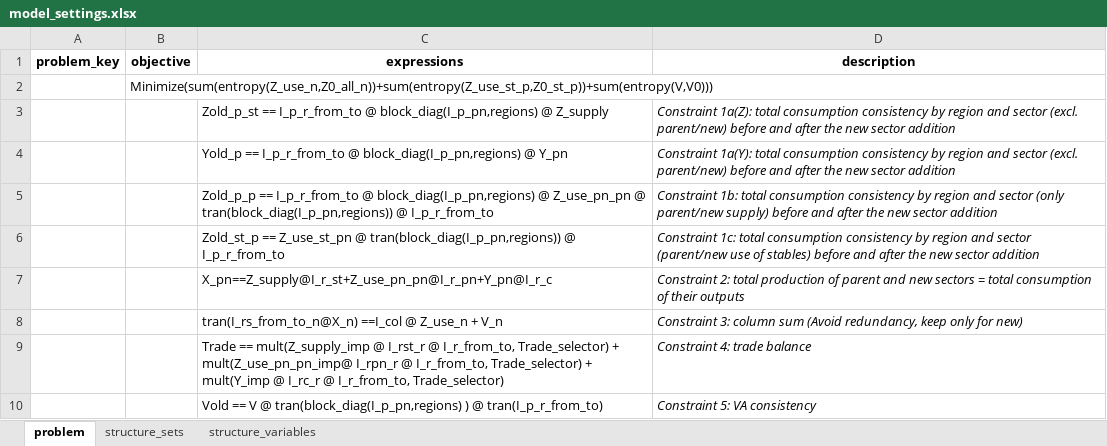
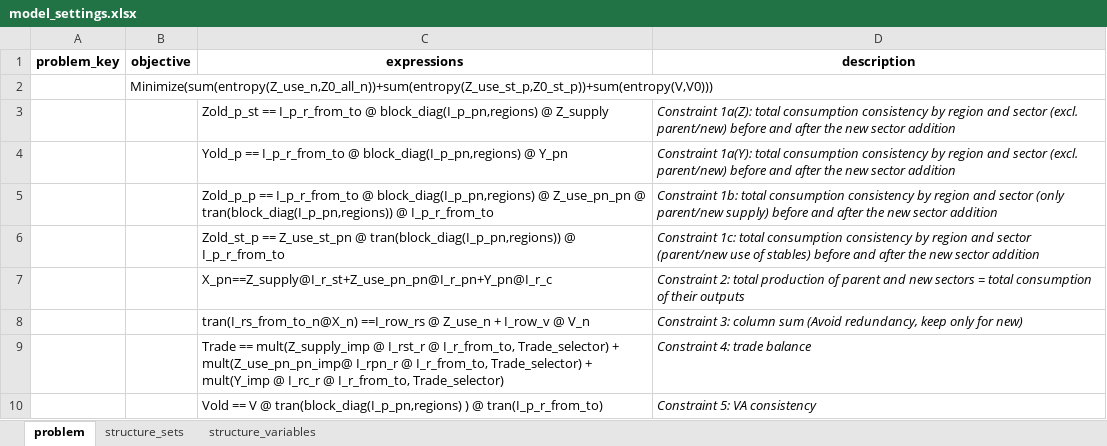
Before and after one commit to it-is-me-mario/MARIO, an Excel workbook: mario/tools/cvxlab/Split_sectors/model_settings.xlsx, sheet problem, drawn as a sheet; values as stored, in another font and other column widths than the file's, no borders; the diff names each change by its address in the sheet, - before the commit and + after, or states it on an @@ line.

Commit message:
2 changes: created AUSteel cvxlab model + Factors of production in Split_sectors
New "default_settings" for cvxlab models: AuSteel, also fixing the db reading part of models.py.
In Split_sector problems now it is possible to define V on multiple rows, the set Factor of Production now is present.

```diff
--- a/mario/tools/cvxlab/Split_sectors/model_settings.xlsx (sheet problem)
+++ b/mario/tools/cvxlab/Split_sectors/model_settings.xlsx (sheet problem)
-C8 (expressions): tran(I_rs_from_to_n@X_n) ==I_col @ Z_use_n + V_n
+C8 (expressions): tran(I_rs_from_to_n@X_n) ==I_row_rs @ Z_use_n + I_row_v @ V_n
```
Also changed, not shown: sheet structure_variables, sheet structure_sets, mario/tools/cvxlab/Split_sectors/mapping.xlsx, 5 other files.
